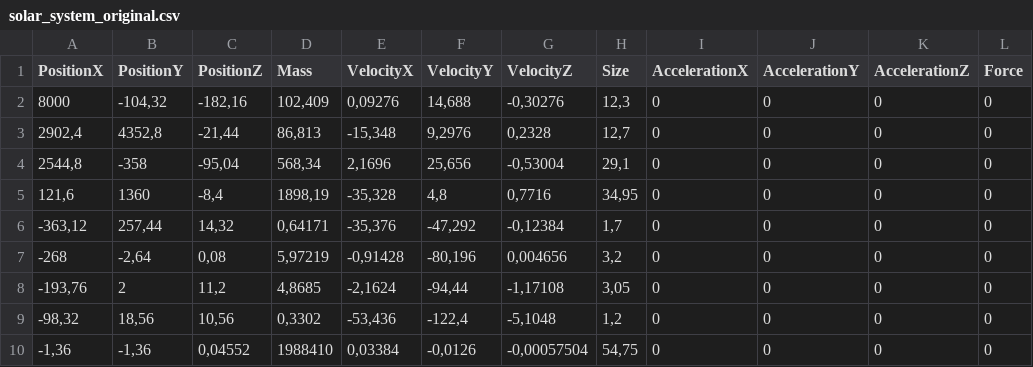
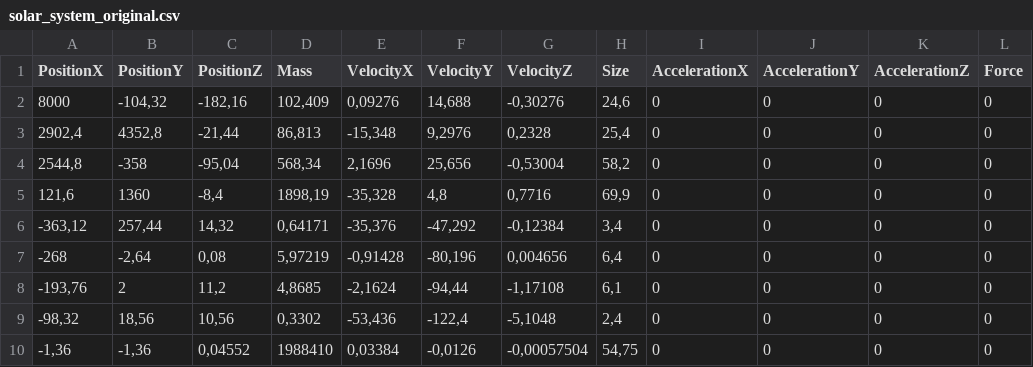
Before and after one commit to balintjanik/gravitron-3d, a CSV file: Gravitron3D/UserData/Particles/solar_system_original.csv, drawn as a sheet.

Commit message:
Updated solar system sizing

```diff
--- a/Gravitron3D/UserData/Particles/solar_system_original.csv
+++ b/Gravitron3D/UserData/Particles/solar_system_original.csv
@@ -1,10 +1,10 @@
 PositionX;PositionY;PositionZ;Mass;VelocityX;VelocityY;VelocityZ;Size;AccelerationX;AccelerationY;AccelerationZ;Force
-8000;-104,32;-182,16;102,409;0,09276;14,688;-0,30276;12,3;0;0;0;0
-2902,4;4352,8;-21,44;86,813;-15,348;9,2976;0,2328;12,7;0;0;0;0
-2544,8;-358;-95,04;568,34;2,1696;25,656;-0,53004;29,1;0;0;0;0
-121,6;1360;-8,4;1898,19;-35,328;4,8;0,7716;34,95;0;0;0;0
--363,12;257,44;14,32;0,64171;-35,376;-47,292;-0,12384;1,7;0;0;0;0
--268;-2,64;0,08;5,97219;-0,91428;-80,196;0,004656;3,2;0;0;0;0
--193,76;2;11,2;4,8685;-2,1624;-94,44;-1,17108;3,05;0;0;0;0
--98,32;18,56;10,56;0,3302;-53,436;-122,4;-5,1048;1,2;0;0;0;0
+8000;-104,32;-182,16;102,409;0,09276;14,688;-0,30276;24,6;0;0;0;0
+2902,4;4352,8;-21,44;86,813;-15,348;9,2976;0,2328;25,4;0;0;0;0
+2544,8;-358;-95,04;568,34;2,1696;25,656;-0,53004;58,2;0;0;0;0
+121,6;1360;-8,4;1898,19;-35,328;4,8;0,7716;69,9;0;0;0;0
+-363,12;257,44;14,32;0,64171;-35,376;-47,292;-0,12384;3,4;0;0;0;0
+-268;-2,64;0,08;5,97219;-0,91428;-80,196;0,004656;6,4;0;0;0;0
+-193,76;2;11,2;4,8685;-2,1624;-94,44;-1,17108;6,1;0;0;0;0
+-98,32;18,56;10,56;0,3302;-53,436;-122,4;-5,1048;2,4;0;0;0;0
 -1,36;-1,36;0,04552;1988410;0,03384;-0,0126;-0,00057504;54,75;0;0;0;0
```
